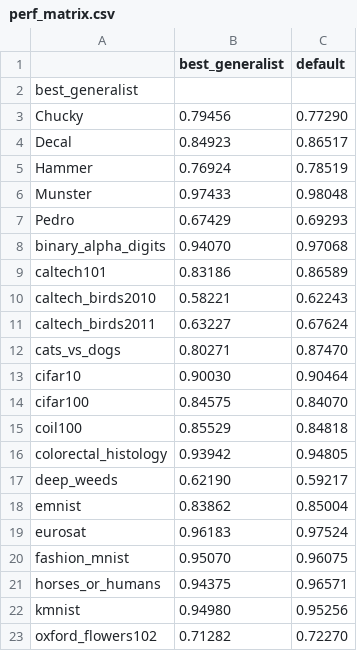
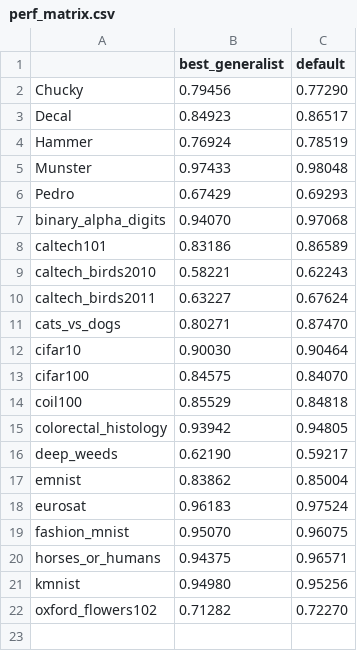
Before and after one commit to automl/AutoDLComp19, a CSV file: experiments/new_config_space_after_March_4/best_current_generalist_approx_120/perf_matrix.csv, drawn as a sheet; the diff names each change by its address in the sheet, - before the commit and + after, or states it on an @@ line.

Commit message:
best current generalist time_budget_approx 120 performance matrix

```diff
--- a/experiments/new_config_space_after_March_4/best_current_generalist_approx_120/perf_matrix.csv
+++ b/experiments/new_config_space_after_March_4/best_current_generalist_approx_120/perf_matrix.csv
-row 2: best_generalist
```
Also changed, not shown: 1 other file.
